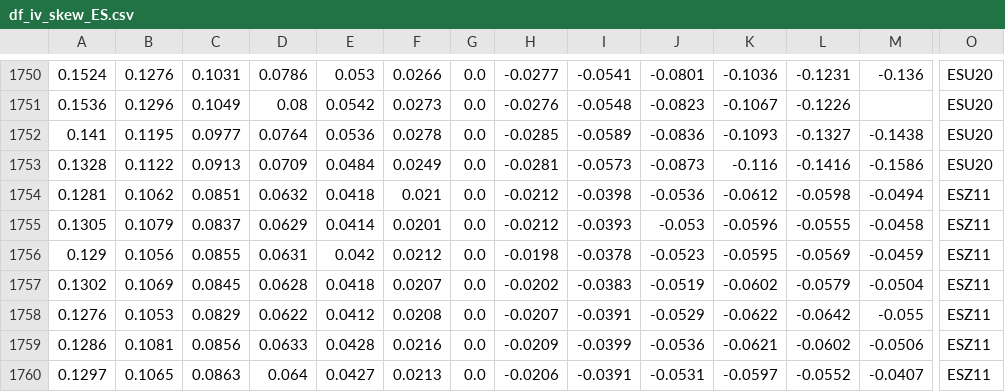
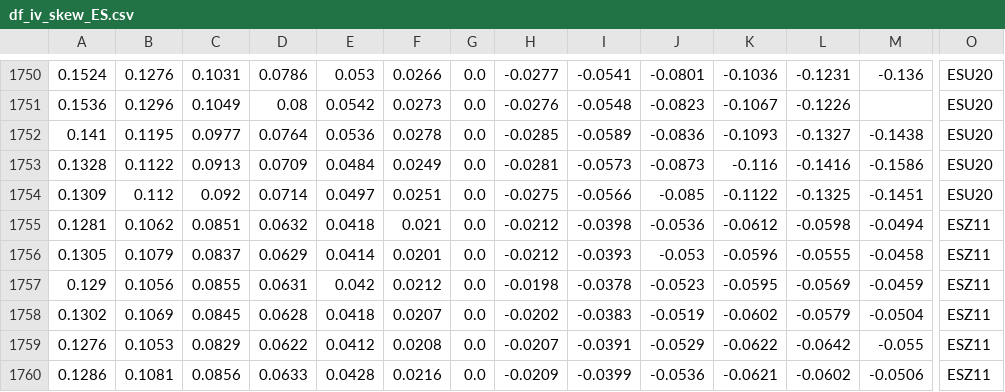
Before and after one commit to bgithub1/volgrid, a CSV file: volgrid/df_iv_skew_ES.csv, drawn as a sheet; only a part is shown, gaps mark what is left out; the shorter side is filled out with more unchanged rows; rows hold the shown columns only; the diff names each change by its address in the sheet, - before the commit and + after, or states it on an @@ line.

```diff
--- a/volgrid/df_iv_skew_ES.csv
+++ b/volgrid/df_iv_skew_ES.csv
+row 1754: 0.1309 | 0.112 | 0.092 | 0.0714 | 0.0497 | 0.0251 | 0.0 | -0.0275 | -0.0566 | -0.085 | -0.1122 | -0.1325 | -0.1451 | ESU20
```
Also changed, not shown: volgrid/df_iv_skew_CB.csv, volgrid/df_iv_skew_CL.csv, 5 other files.
